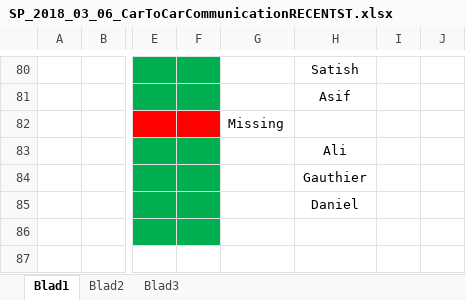
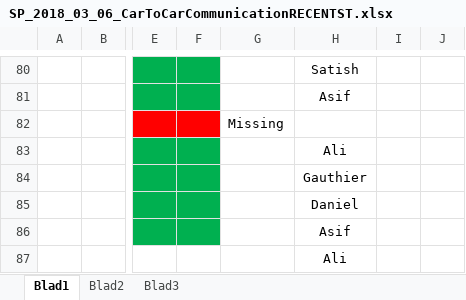
Before and after one commit to gauthierdb/Scientific-Project, an Excel workbook: SP_2018_03_06_CarToCarCommunicationRECENTST.xlsx, sheet Blad1, drawn as a sheet; only a part is shown, gaps mark what is left out; values as stored, in another font and other column widths than the file's, no borders; rows hold the shown columns only; the diff names each change by its address in the sheet, - before the commit and + after, or states it on an @@ line.

```diff
--- a/SP_2018_03_06_CarToCarCommunicationRECENTST.xlsx (sheet Blad1)
+++ b/SP_2018_03_06_CarToCarCommunicationRECENTST.xlsx (sheet Blad1)
-H86: (empty)
+H86: Asif
+row 87:  |  |  |  |  | Ali
```
Also changed, not shown: 3 other files.
